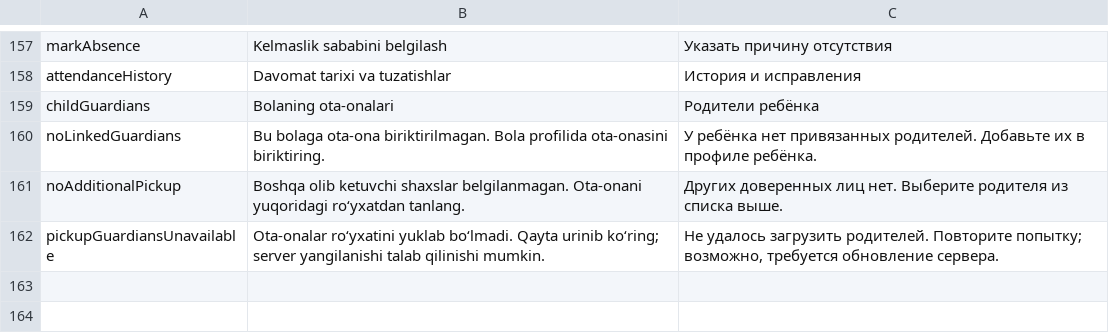
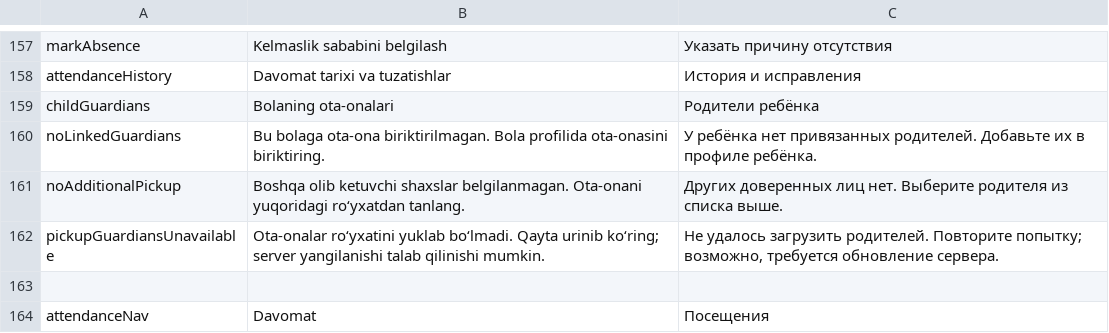
Before and after one commit to RasulovJamshid/garten, a TSV file: mobile/tool/localization/ui.tsv, drawn as a sheet; only a part is shown, gaps mark what is left out; the diff names each change by its address in the sheet, - before the commit and + after, or states it on an @@ line.

Commit message:
Fix API and mobile lifecycle validation and financial response contracts

```diff
--- a/mobile/tool/localization/ui.tsv
+++ b/mobile/tool/localization/ui.tsv
+row 163: (empty)
+row 164: attendanceNav | Davomat | Посещения
```
Also changed, not shown: 36 other files.
